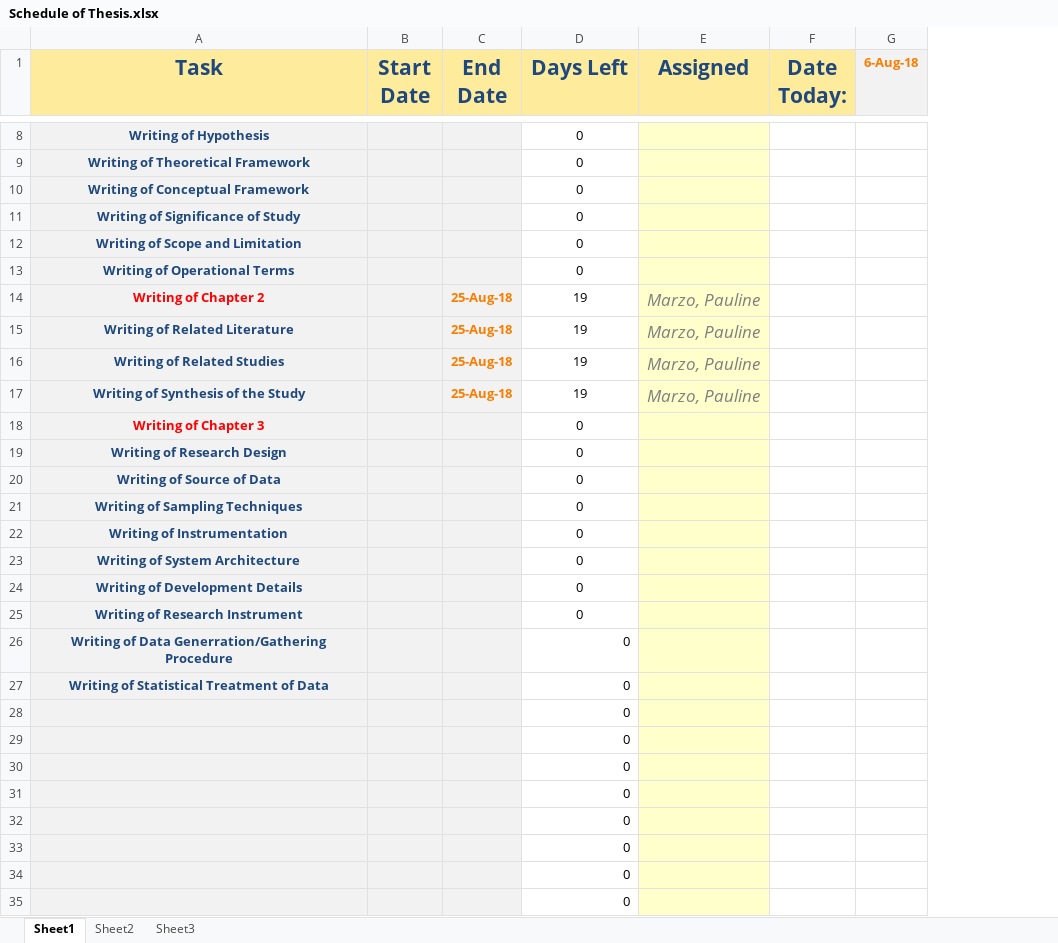
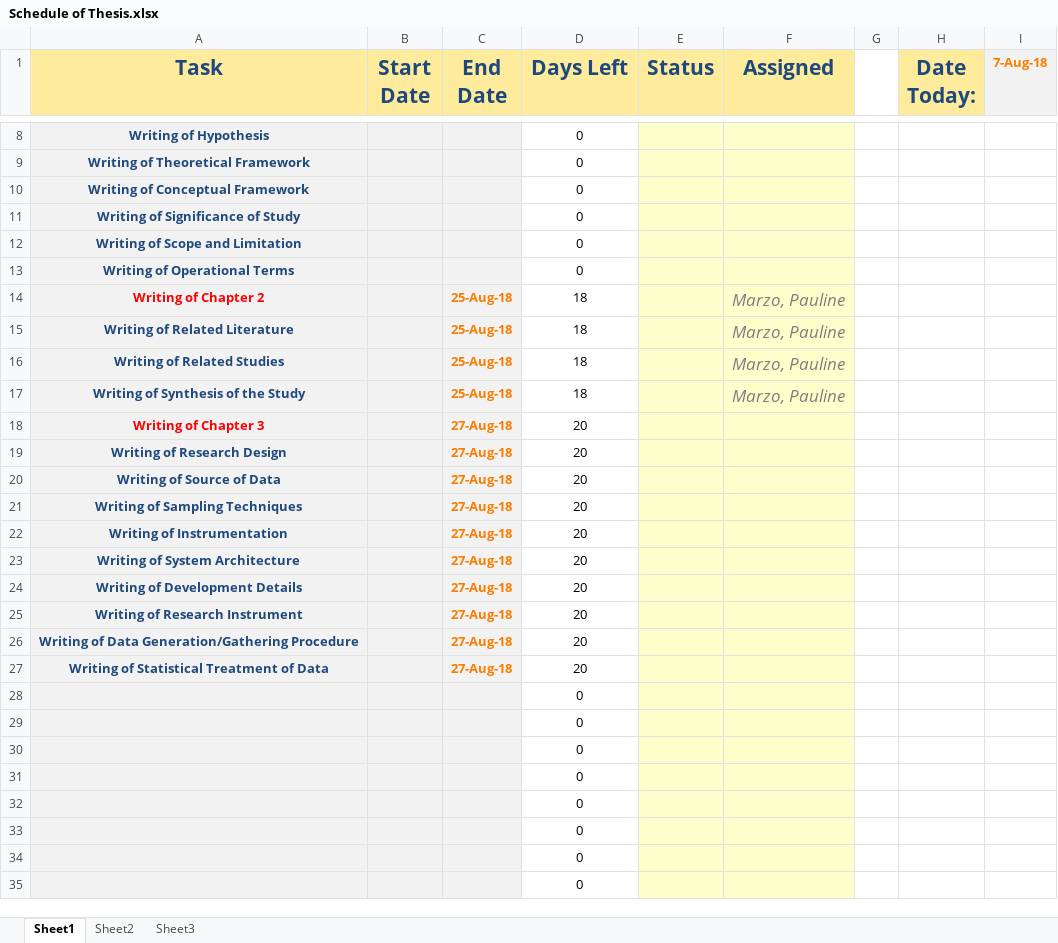
Before and after one commit to JapxD/Thesis, an Excel workbook: Schedule of Thesis.xlsx, sheet Sheet1, drawn as a sheet; only a part is shown, gaps mark what is left out; values as stored, in another font and other column widths than the file's, no borders; conditional formats not drawn; removed rows and columns are numbered as before the commit, all else as after; the diff covers the shown part only; the diff names each change by its address in the sheet, - before the commit and + after, or states it on an @@ line.

```diff
--- a/Schedule of Thesis.xlsx (sheet Sheet1)
+++ b/Schedule of Thesis.xlsx (sheet Sheet1)
+column E (Status), empty
+column G, empty
-column G (6-Aug-18), empty
+column I (7-Aug-18), empty
-D14:D17 (Days Left): 19
+D14:D17 (Days Left): 18
-C18:C25 (End Date): (empty)
+C18:C25 (End Date): 27-Aug-18
-D18:D25 (Days Left): 0
+D18:D25 (Days Left): 20
-row 26: Writing of Data Generration/Gathering Procedure |  |  | 0
+row 26: Writing of Data Generation/Gathering Procedure |  | 27-Aug-18 | 20
-C27 (End Date): (empty)
+C27 (End Date): 27-Aug-18
-D27 (Days Left): 0
+D27 (Days Left): 20
-D27:D35 alignment: right
+D27:D35 alignment: center
```
Also changed, not shown: 13 edited cells elsewhere in this sheet, formulas that keep their value, 1 other file.
